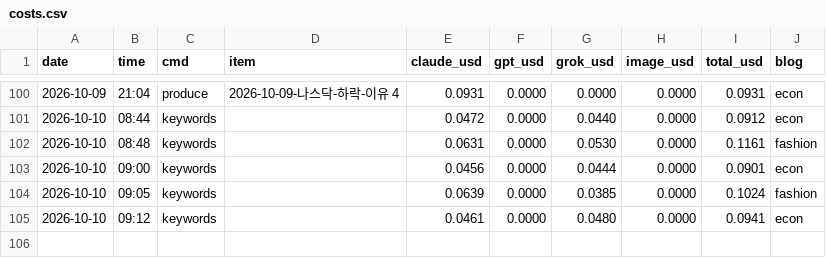
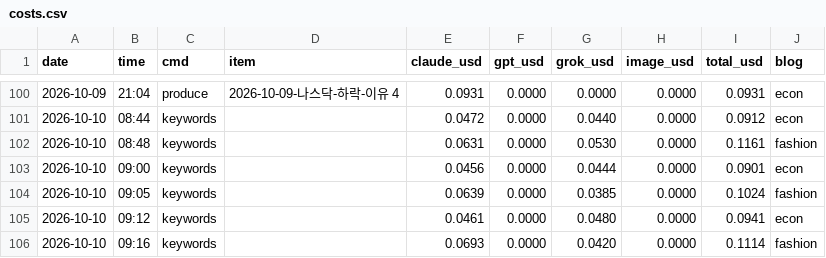
Before and after one commit to mahatera9218-create/shorts-engine, a CSV file: econ/costs.csv, drawn as a sheet; only a part is shown, gaps mark what is left out; the diff names each change by its address in the sheet, - before the commit and + after, or states it on an @@ line.

```diff
--- a/econ/costs.csv
+++ b/econ/costs.csv
+row 106: 2026-10-10 | 09:16 | keywords |  | 0.0693 | 0.0000 | 0.0420 | 0.0000 | 0.1114 | fashion
```
Also changed, not shown: 1 other file.
